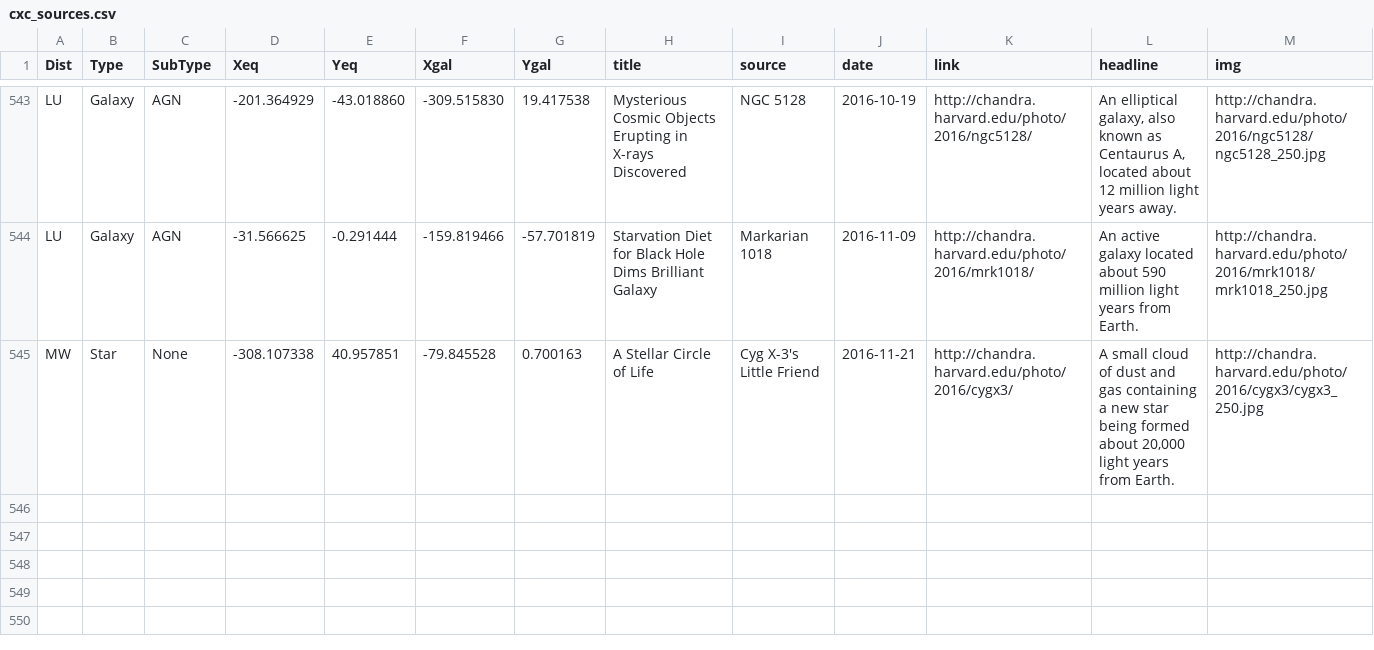
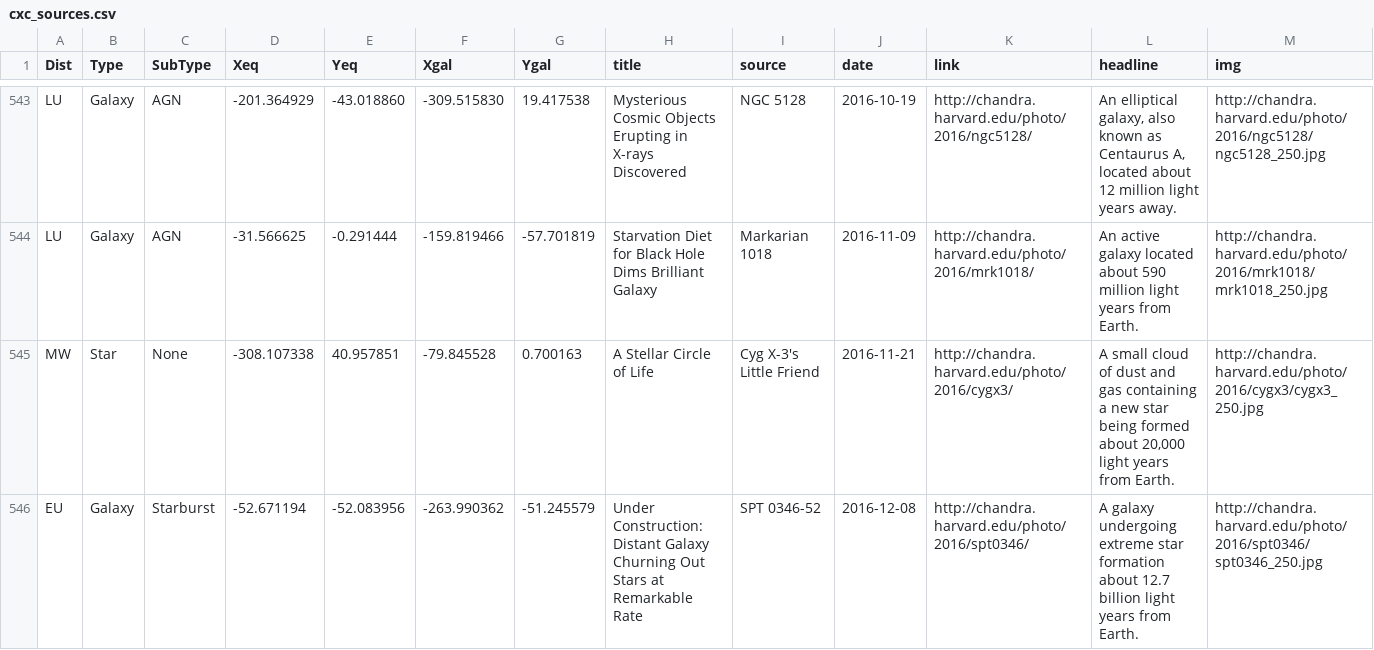
Before and after one commit to cxcimager/chandra_skymap, a CSV file: cxc_sources.csv, drawn as a sheet; only a part is shown, gaps mark what is left out.

Commit message:
update cxc source list

```diff
--- a/cxc_sources.csv
+++ b/cxc_sources.csv
@@ -545 +545,2 @@ Dist,Type,SubType,Xeq,Yeq,Xgal,Ygal,title,source,date,link,headline,img
 "MW","Star","None",-308.107338,40.957851,-79.845528,0.700163,"A Stellar Circle of Life ","Cyg X-3's Little Friend",2016-11-21,"http://chandra.harvard.edu/photo/2016/cygx3/","A small cloud of dust and gas containing a new star being formed about 20,000 light years from Earth.","http://chandra.harvard.edu/photo/2016/cygx3/cygx3_250.jpg"
+"EU","Galaxy","Starburst",-52.671194,-52.083956,-263.990362,-51.245579,"Under Construction: Distant Galaxy Churning Out Stars at Remarkable Rate","SPT 0346-52",2016-12-08,"http://chandra.harvard.edu/photo/2016/spt0346/","A galaxy undergoing extreme star formation about 12.7 billion light years from Earth.","http://chandra.harvard.edu/photo/2016/spt0346/spt0346_250.jpg"
```
